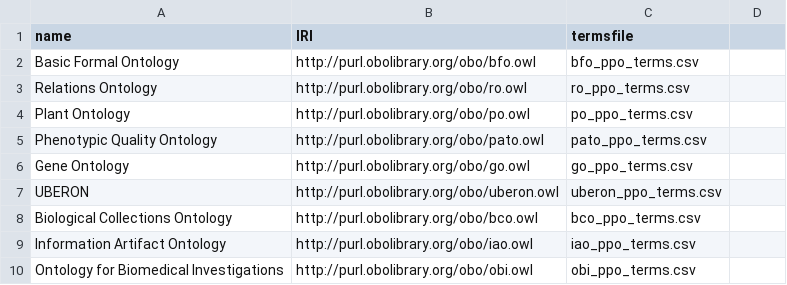
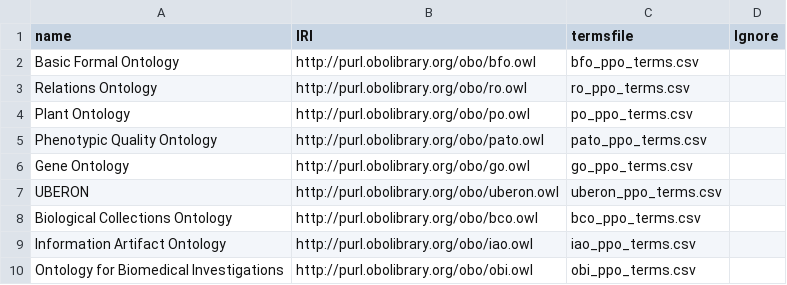
Before and after one commit to PlantPhenoOntology/ppo, a CSV file: src/imports/imported_ontologies.csv, drawn as a sheet; the diff names each change by its address in the sheet, - before the commit and + after, or states it on an @@ line.

Commit message:
Added an "Ignore" column to the top-level imports file.

```diff
--- a/src/imports/imported_ontologies.csv
+++ b/src/imports/imported_ontologies.csv
-D1: (empty)
+D1: Ignore
```
